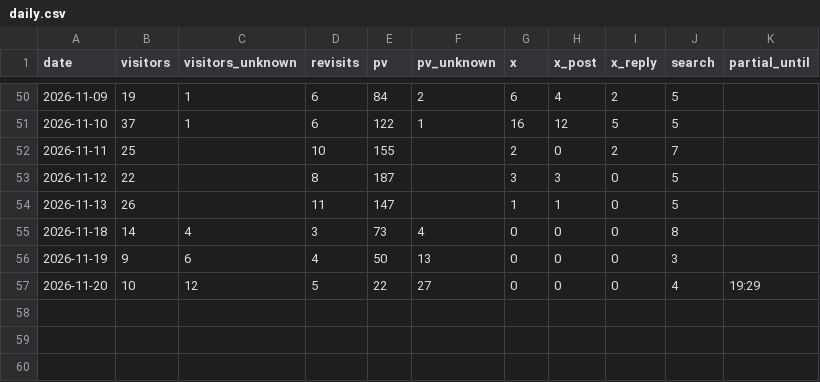
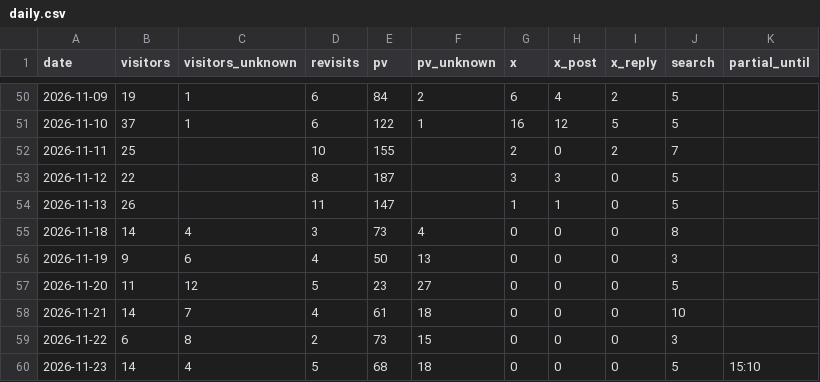
Before and after one commit to yyama694/clash-royale-api, a CSV file: .claude/skills/access-check/history/daily.csv, drawn as a sheet; only a part is shown, gaps mark what is left out.

```diff
--- a/.claude/skills/access-check/history/daily.csv
+++ b/.claude/skills/access-check/history/daily.csv
@@ -56,2 +56,5 @@ date,visitors,visitors_unknown,revisits,pv,pv_unknown,x,x_post,x_reply,search,pa
 2026-11-19,9,6,4,50,13,0,0,0,3,
-2026-11-20,10,12,5,22,27,0,0,0,4,19:29
+2026-11-20,11,12,5,23,27,0,0,0,5,
+2026-11-21,14,7,4,61,18,0,0,0,10,
+2026-11-22,6,8,2,73,15,0,0,0,3,
+2026-11-23,14,4,5,68,18,0,0,0,5,15:10
```
Also changed, not shown: .claude/skills/access-check/history/screens.csv.
